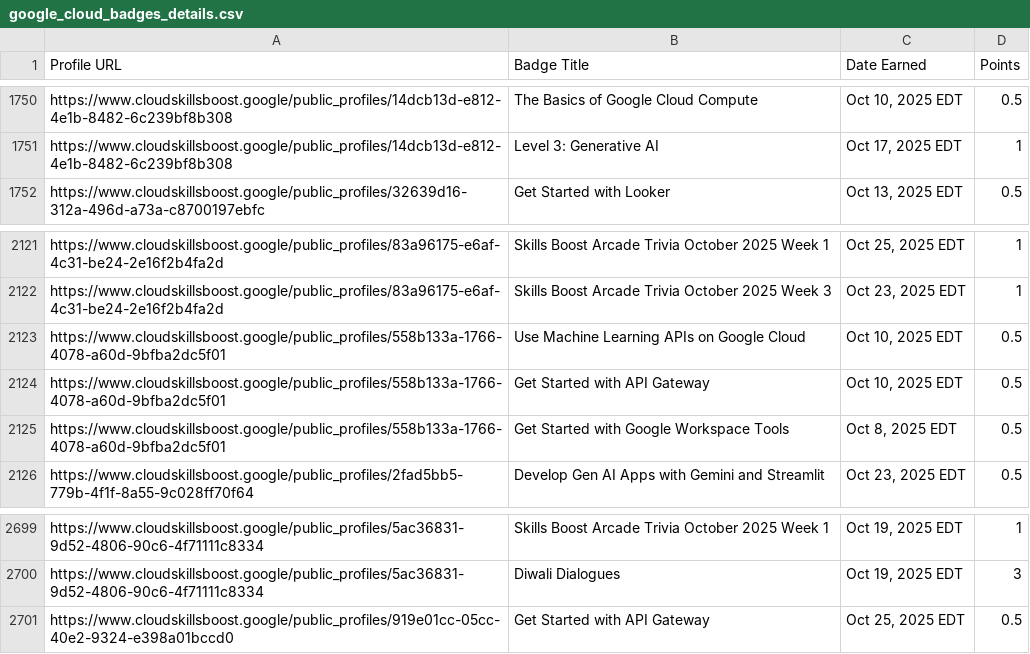
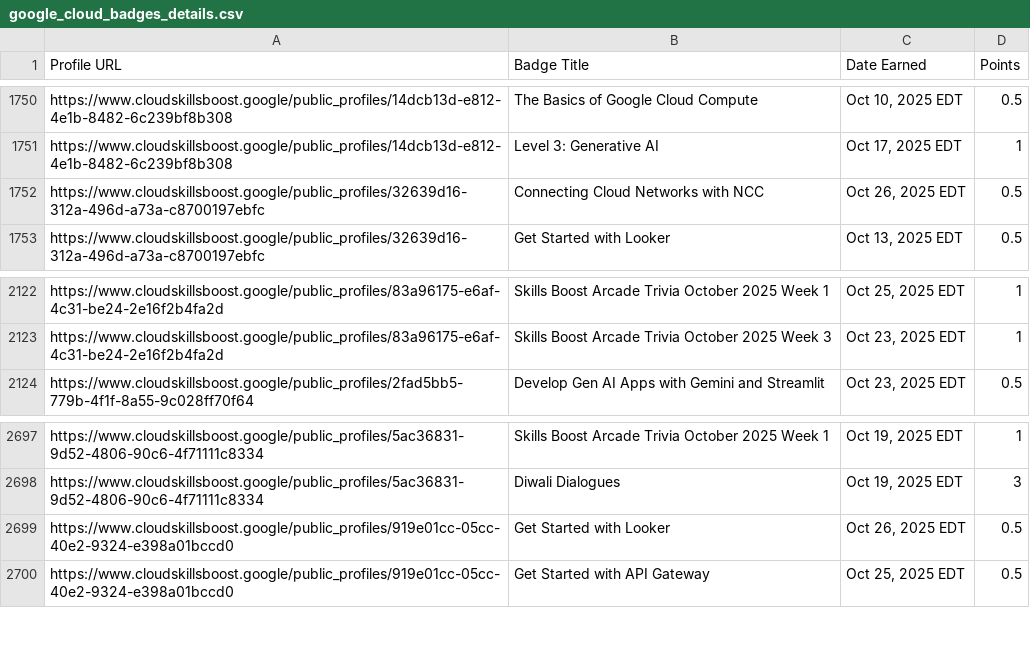
Before and after one commit to mohitsharmas97/leaderboard_gdg, a CSV file: google_cloud_badges_details.csv, drawn as a sheet; only a part is shown, gaps mark what is left out; removed rows and columns are numbered as before the commit, all else as after; the diff names each change by its address in the sheet, - before the commit and + after, or states it on an @@ line.

```diff
--- a/google_cloud_badges_details.csv
+++ b/google_cloud_badges_details.csv
+row 1752: https://www.cloudskillsboost.google/public_profiles/32639d16-312a-496d-a73a-c8700197ebfc | Connecting Cloud Networks with NCC | Oct 26, 2025 EDT | 0.5
-row 2123: https://www.cloudskillsboost.google/public_profiles/558b133a-1766-4078-a60d-9bfba2dc5f01 | Use Machine Learning APIs on Google Cloud | Oct 10, 2025 EDT | 0.5
-row 2124: https://www.cloudskillsboost.google/public_profiles/558b133a-1766-4078-a60d-9bfba2dc5f01 | Get Started with API Gateway | Oct 10, 2025 EDT | 0.5
-row 2125: https://www.cloudskillsboost.google/public_profiles/558b133a-1766-4078-a60d-9bfba2dc5f01 | Get Started with Google Workspace Tools | Oct 8, 2025 EDT | 0.5
+row 2699: https://www.cloudskillsboost.google/public_profiles/919e01cc-05cc-40e2-9324-e398a01bccd0 | Get Started with Looker | Oct 26, 2025 EDT | 0.5
```
Also changed, not shown: progress_data.csv.
